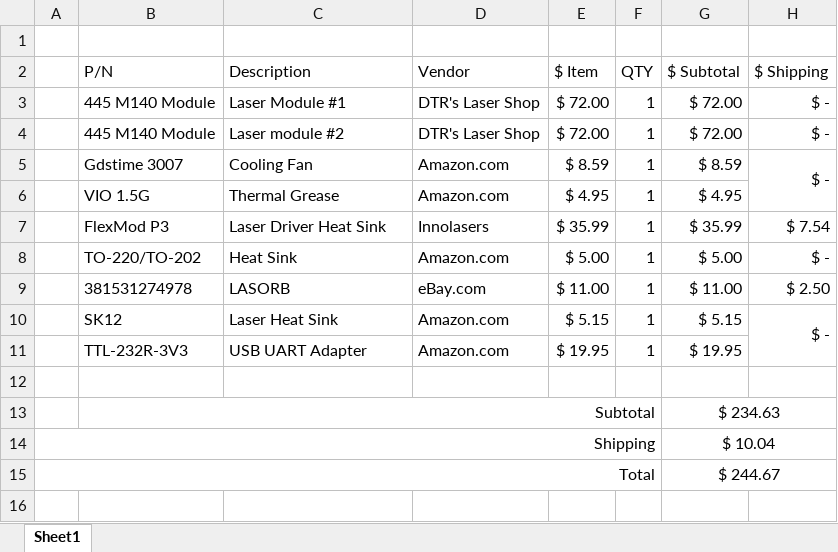
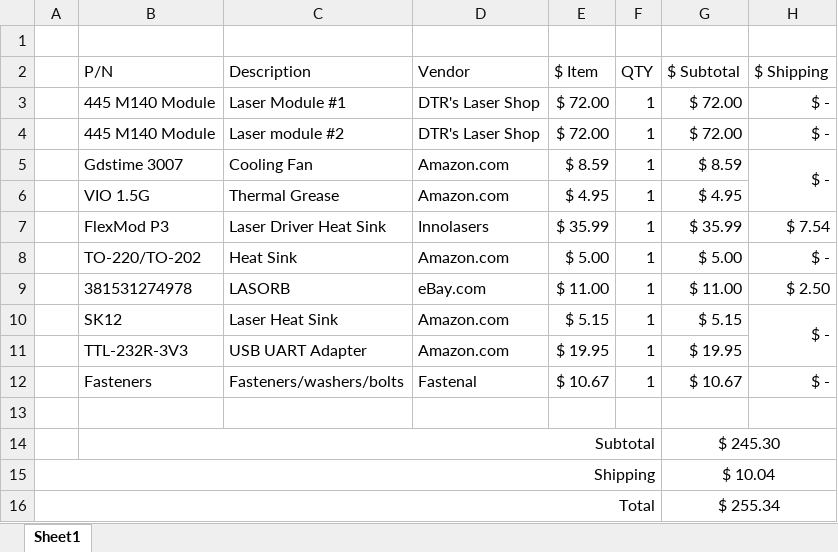
Before and after one commit to JNCox55/PLED, an Excel workbook: reciepts/Zach/Zach Costs.xlsx, sheet Sheet1, drawn as a sheet; values as stored, in another font and other column widths than the file's, no borders; addresses are those after the commit; the diff names each change by its address in the sheet, - before the commit and + after, or states it on an @@ line.

```diff
--- a/reciepts/Zach/Zach Costs.xlsx (sheet Sheet1)
+++ b/reciepts/Zach/Zach Costs.xlsx (sheet Sheet1)
+row 12:  | Fasteners | Fasteners/washers/bolts | Fastenal | $ 10.67 | 1 | $ 10.67 | $ -
-G14 ($ Subtotal): $ 234.63
+G14 ($ Subtotal): $ 245.30
-G16 ($ Subtotal): $ 244.67
+G16 ($ Subtotal): $ 255.34
```
Also changed, not shown: formulas that keep their value, reciepts/Casey/Casey Costs.xlsx, 5 other files.
